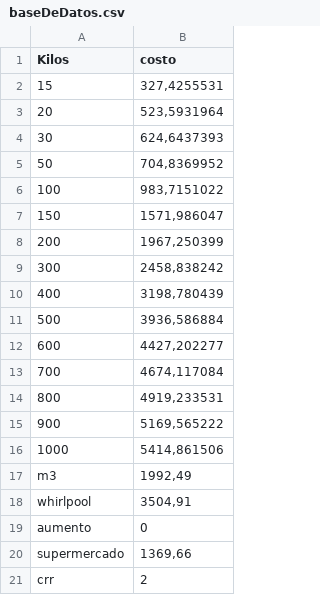
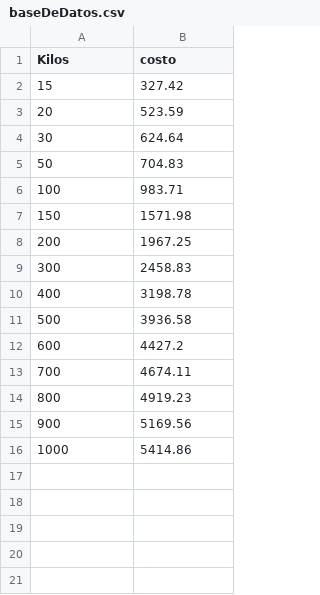
Before and after one commit to DavidRamirez92/Sivar, a CSV file: Sivar/src/recurses/baseDeDatos.csv, drawn as a sheet; the diff names each change by its address in the sheet, - before the commit and + after, or states it on an @@ line.

```diff
--- a/Sivar/src/recurses/baseDeDatos.csv
+++ b/Sivar/src/recurses/baseDeDatos.csv
-B2 (costo): 327,4255531
+B2 (costo): 327.42
-B3 (costo): 523,5931964
+B3 (costo): 523.59
-B4 (costo): 624,6437393
+B4 (costo): 624.64
-B5 (costo): 704,8369952
+B5 (costo): 704.83
-B6 (costo): 983,7151022
+B6 (costo): 983.71
-B7 (costo): 1571,986047
+B7 (costo): 1571.98
-B8 (costo): 1967,250399
+B8 (costo): 1967.25
-B9 (costo): 2458,838242
+B9 (costo): 2458.83
-B10 (costo): 3198,780439
+B10 (costo): 3198.78
-B11 (costo): 3936,586884
+B11 (costo): 3936.58
-B12 (costo): 4427,202277
+B12 (costo): 4427.2
-B13 (costo): 4674,117084
+B13 (costo): 4674.11
-B14 (costo): 4919,233531
+B14 (costo): 4919.23
-B15 (costo): 5169,565222
+B15 (costo): 5169.56
-B16 (costo): 5414,861506
+B16 (costo): 5414.86
-row 17: m3 | 1992,49
-row 18: whirlpool | 3504,91
-row 19: aumento | 0
-row 20: supermercado | 1369,66
-row 21: crr | 2
```
Also changed, not shown: 4 other files.
